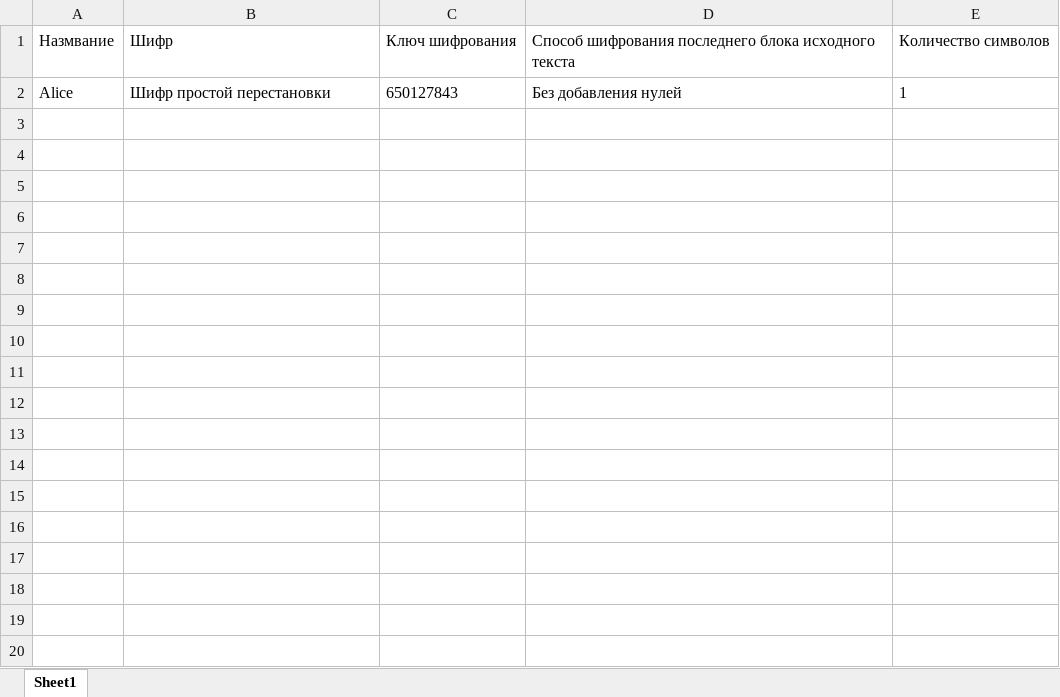
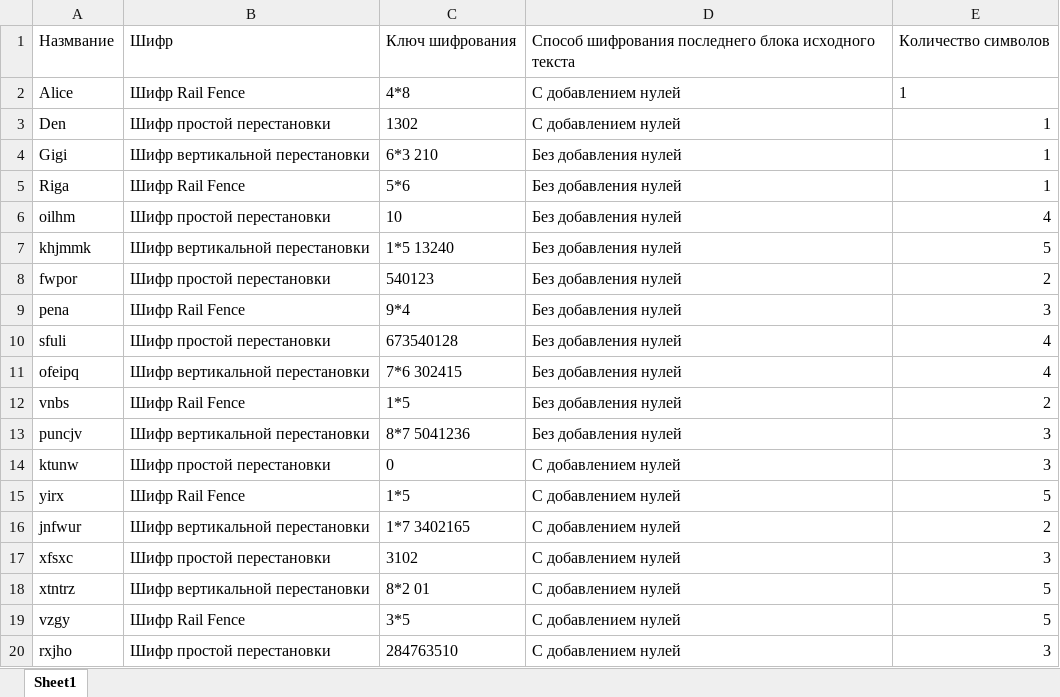
Before and after one commit to zai-elina/infobez, an Excel workbook: cipher.xlsx, sheet Sheet1, drawn as a sheet; values as stored, in another font and other column widths than the file's, no borders; the diff names each change by its address in the sheet, - before the commit and + after, or states it on an @@ line.

```diff
--- a/cipher.xlsx (sheet Sheet1)
+++ b/cipher.xlsx (sheet Sheet1)
-B2: Шифр простой перестановки
+B2: Шифр Rail Fence
-C2: 650127843
+C2: 4*8
-D2: Без добавления нулей
+D2: С добавлением нулей
+row 3: Den | Шифр простой перестановки | 1302 | С добавлением нулей | 1
+row 4: Gigi | Шифр вертикальной перестановки | 6*3 210 | Без добавления нулей | 1
+row 5: Riga | Шифр Rail Fence | 5*6 | Без добавления нулей | 1
+row 6: oilhm | Шифр простой перестановки | 10 | Без добавления нулей | 4
+row 7: khjmmk | Шифр вертикальной перестановки | 1*5 13240 | Без добавления нулей | 5
+row 8: fwpor | Шифр простой перестановки | 540123 | Без добавления нулей | 2
+row 9: pena | Шифр Rail Fence | 9*4 | Без добавления нулей | 3
+row 10: sfuli | Шифр простой перестановки | 673540128 | Без добавления нулей | 4
+row 11: ofeipq | Шифр вертикальной перестановки | 7*6 302415 | Без добавления нулей | 4
+row 12: vnbs | Шифр Rail Fence | 1*5 | Без добавления нулей | 2
+row 13: puncjv | Шифр вертикальной перестановки | 8*7 5041236 | Без добавления нулей | 3
+row 14: ktunw | Шифр простой перестановки | 0 | С добавлением нулей | 3
+row 15: yirx | Шифр Rail Fence | 1*5 | С добавлением нулей | 5
+row 16: jnfwur | Шифр вертикальной перестановки | 1*7 3402165 | С добавлением нулей | 2
+row 17: xfsxc | Шифр простой перестановки | 3102 | С добавлением нулей | 3
+row 18: xtntrz | Шифр вертикальной перестановки | 8*2 01 | С добавлением нулей | 5
+row 19: vzgy | Шифр Rail Fence | 3*5 | С добавлением нулей | 5
+row 20: rxjho | Шифр простой перестановки | 284763510 | С добавлением нулей | 3
```
Also changed, not shown: 2 other files.
